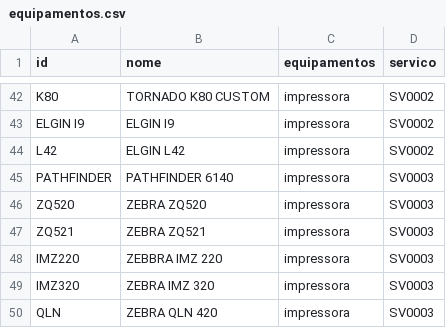
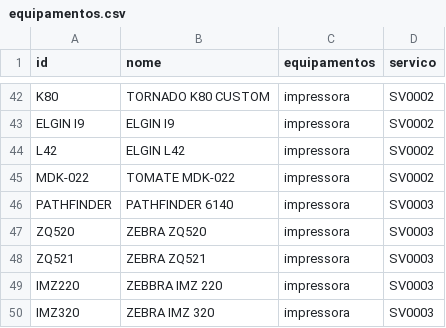
Before and after one commit to cauuabispoo/ZhazCheck, a CSV file: csv/equipamentos.csv, drawn as a sheet; only a part is shown, gaps mark what is left out; the shorter side is filled out with more unchanged rows; the diff names each change by its address in the sheet, - before the commit and + after, or states it on an @@ line.

Commit message:
Update equipamentos.csv

```diff
--- a/csv/equipamentos.csv
+++ b/csv/equipamentos.csv
+row 45: MDK-022 | TOMATE MDK-022 | impressora | SV0002
```
